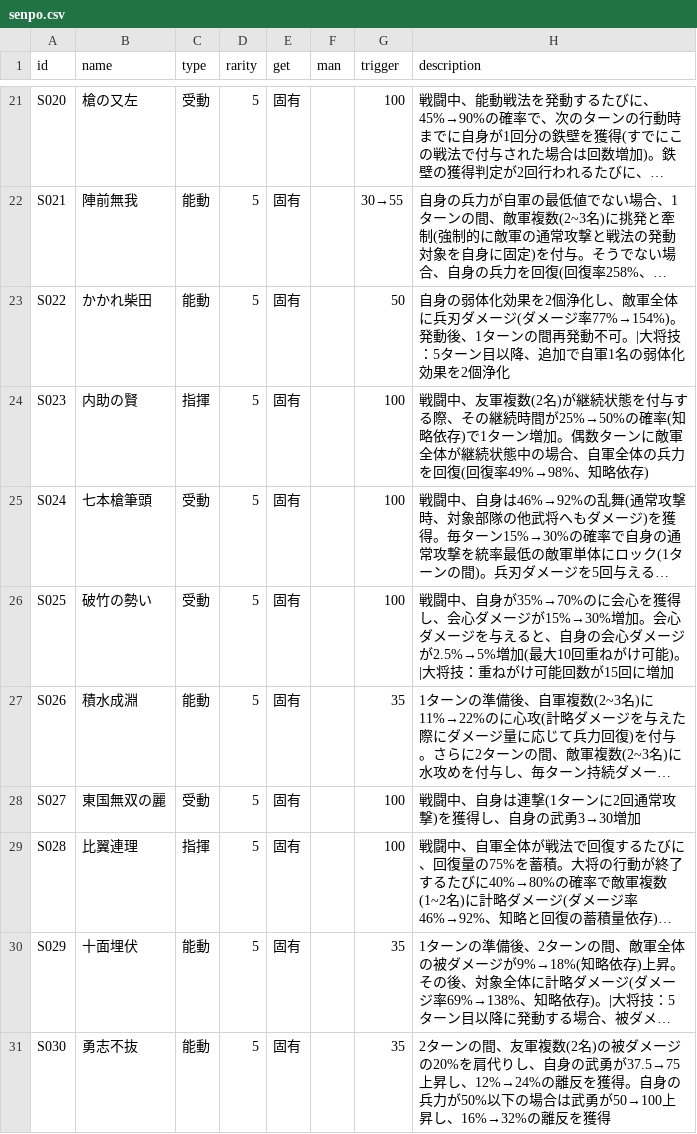
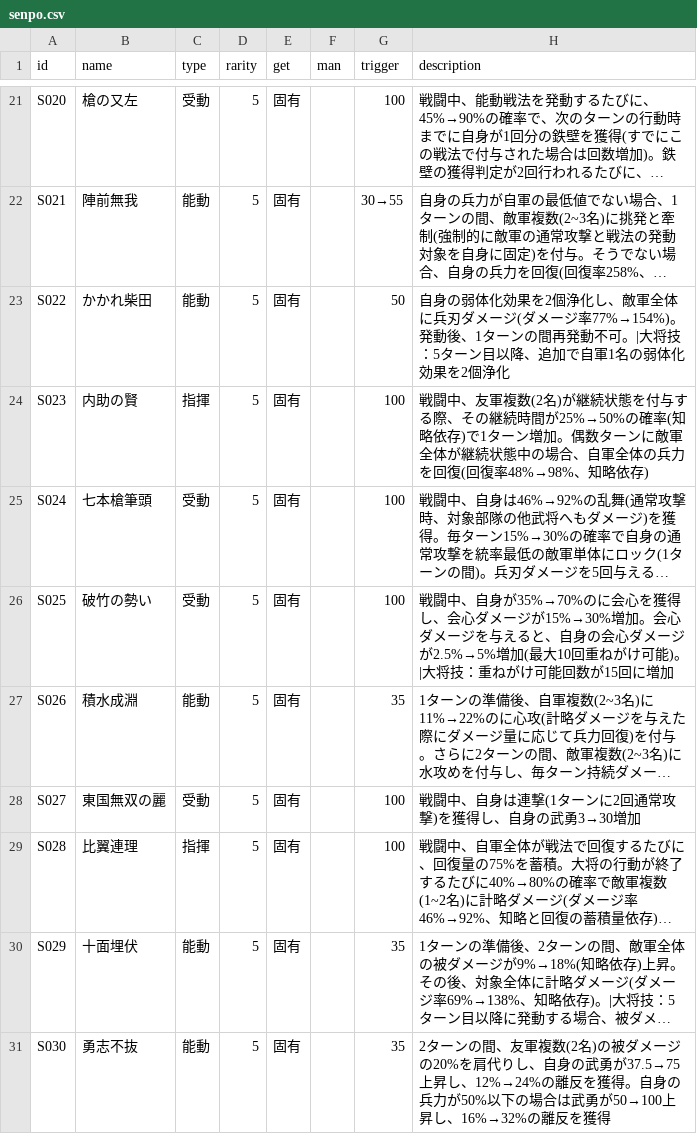
Before and after one commit to Choco-Gitbo/nobu-sinsen-DB, a CSV file: data/senpo.csv, drawn as a sheet; only a part is shown, gaps mark what is left out; long unchanged cells end in …; the diff names each change by its address in the sheet, - before the commit and + after, or states it on an @@ line.

Commit message:
Add files via upload

```diff
--- a/data/senpo.csv
+++ b/data/senpo.csv
-H24 (description): …(回復率49%→98%、知略依…
+H24 (description): …(回復率48%→98%、知略依…
```
